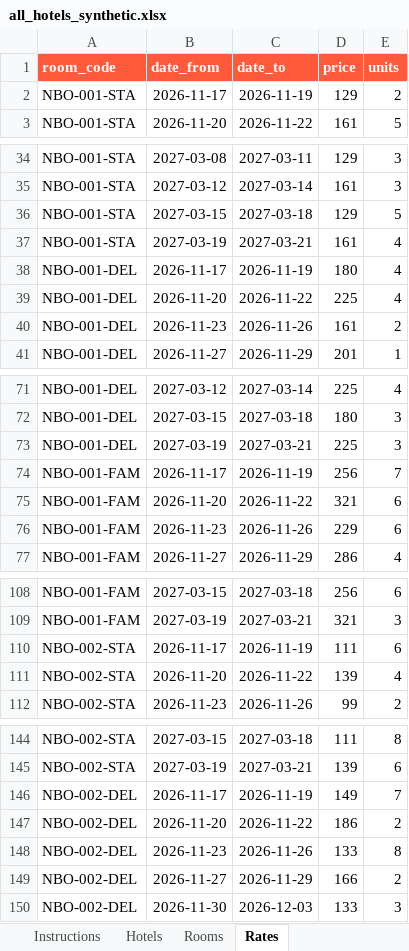
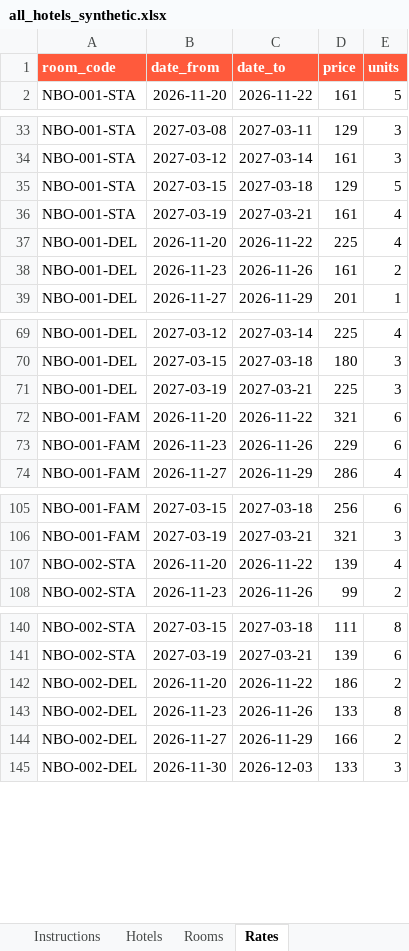
Before and after one commit to troux-hash/fichuapilot, an Excel workbook: data/samples/all_hotels_synthetic.xlsx, sheet Rates, drawn as a sheet; only a part is shown, gaps mark what is left out; values as stored, in another font and other column widths than the file's, no borders; the diff covers the shown part only; the diff names each change by its address in the sheet, - before the commit and + after, or states it on an @@ line.

```diff
--- a/data/samples/all_hotels_synthetic.xlsx (sheet Rates)
+++ b/data/samples/all_hotels_synthetic.xlsx (sheet Rates)
-row 2: NBO-001-STA | 2026-11-17 | 2026-11-19 | 129 | 2
-row 38: NBO-001-DEL | 2026-11-17 | 2026-11-19 | 180 | 4
-row 74: NBO-001-FAM | 2026-11-17 | 2026-11-19 | 256 | 7
-row 110: NBO-002-STA | 2026-11-17 | 2026-11-19 | 111 | 6
-row 146: NBO-002-DEL | 2026-11-17 | 2026-11-19 | 149 | 7
```
Also changed, not shown: 67 removed rows and 288 edited cells elsewhere in this sheet, data/samples/coastline_collection.xlsx, data/samples/meridian_urban_stays.xlsx, 5 other files.
